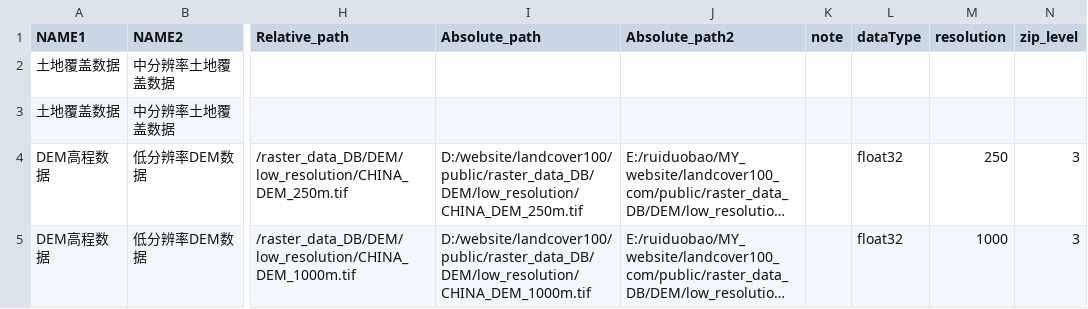
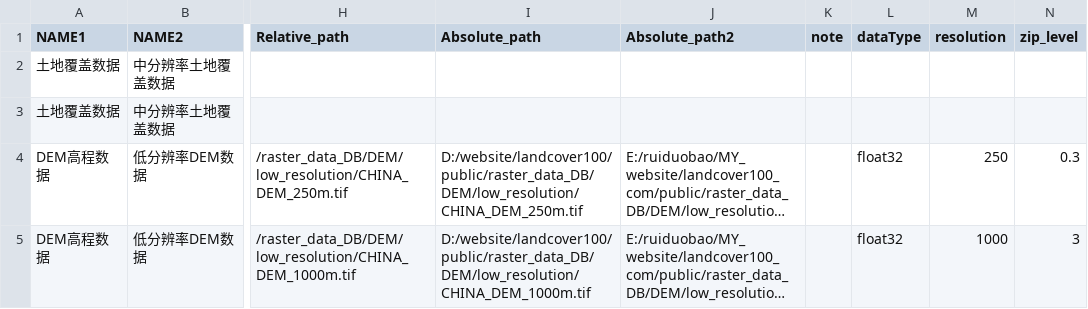
Before and after one commit to ruiduobao/landcover100, a CSV file: public/WMTS_excel/rasterDB_excel.csv, drawn as a sheet; only a part is shown, gaps mark what is left out; long unchanged cells end in …; the diff names each change by its address in the sheet, - before the commit and + after, or states it on an @@ line.

```diff
--- a/public/WMTS_excel/rasterDB_excel.csv
+++ b/public/WMTS_excel/rasterDB_excel.csv
-N4 (zip_level): 3
+N4 (zip_level): 0.3
```
Also changed, not shown: 12 other files.
